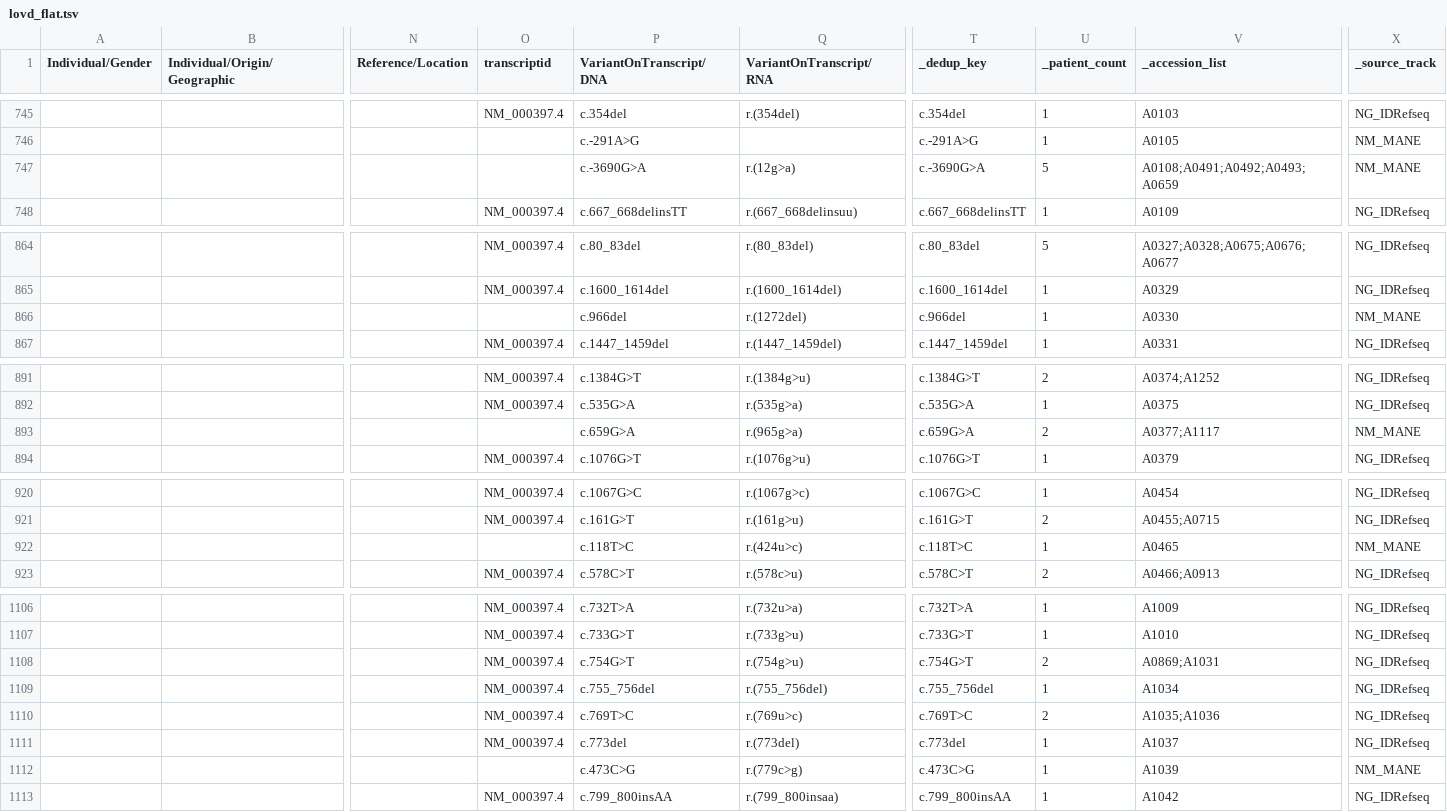
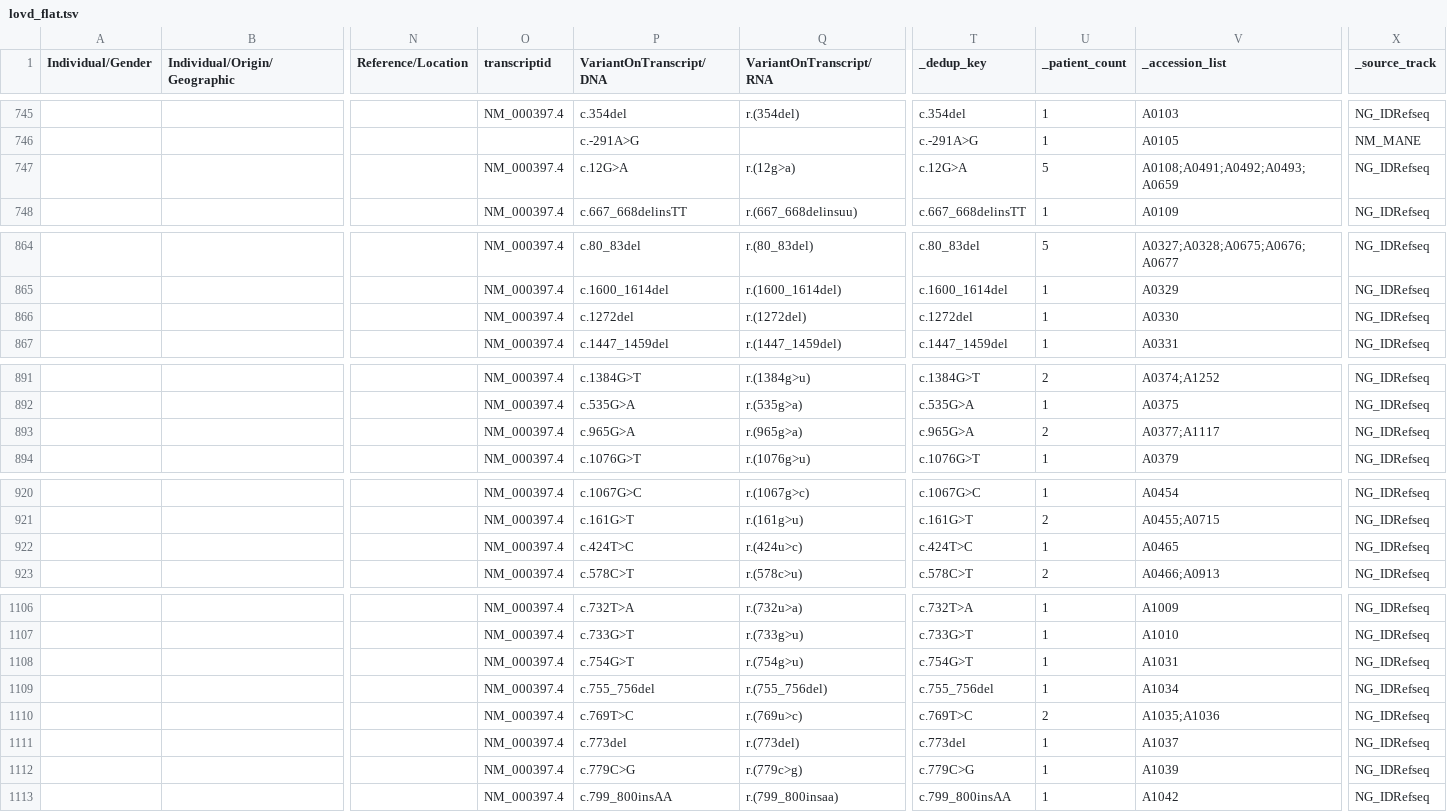
Before and after one commit to knn1996/Migrating-BMC-IDBases-to-LOVD, a TSV file: 04_Mutation_Processing/Output/Step7_Merging/lovd_flat.tsv, drawn as a sheet; only a part is shown, gaps mark what is left out; the diff covers the shown part only; the diff names each change by its address in the sheet, - before the commit and + after, or states it on an @@ line.

```diff
--- a/04_Mutation_Processing/Output/Step7_Merging/lovd_flat.tsv
+++ b/04_Mutation_Processing/Output/Step7_Merging/lovd_flat.tsv
-O747 (transcriptid): (empty)
+O747 (transcriptid): NM_000397.4
-P747 (VariantOnTranscript/DNA): c.-3690G>A
+P747 (VariantOnTranscript/DNA): c.12G>A
-T747 (_dedup_key): c.-3690G>A
+T747 (_dedup_key): c.12G>A
-X747 (_source_track): NM_MANE
+X747 (_source_track): NG_IDRefseq
-O866 (transcriptid): (empty)
+O866 (transcriptid): NM_000397.4
-P866 (VariantOnTranscript/DNA): c.966del
+P866 (VariantOnTranscript/DNA): c.1272del
-T866 (_dedup_key): c.966del
+T866 (_dedup_key): c.1272del
-X866 (_source_track): NM_MANE
+X866 (_source_track): NG_IDRefseq
-O893 (transcriptid): (empty)
+O893 (transcriptid): NM_000397.4
-P893 (VariantOnTranscript/DNA): c.659G>A
+P893 (VariantOnTranscript/DNA): c.965G>A
-T893 (_dedup_key): c.659G>A
+T893 (_dedup_key): c.965G>A
-X893 (_source_track): NM_MANE
+X893 (_source_track): NG_IDRefseq
-O922 (transcriptid): (empty)
+O922 (transcriptid): NM_000397.4
-P922 (VariantOnTranscript/DNA): c.118T>C
+P922 (VariantOnTranscript/DNA): c.424T>C
-T922 (_dedup_key): c.118T>C
+T922 (_dedup_key): c.424T>C
-X922 (_source_track): NM_MANE
+X922 (_source_track): NG_IDRefseq
-U1108 (_patient_count): 2
+U1108 (_patient_count): 1
-V1108 (_accession_list): A0869;A1031
+V1108 (_accession_list): A1031
-O1112 (transcriptid): (empty)
+O1112 (transcriptid): NM_000397.4
-P1112 (VariantOnTranscript/DNA): c.473C>G
+P1112 (VariantOnTranscript/DNA): c.779C>G
-T1112 (_dedup_key): c.473C>G
+T1112 (_dedup_key): c.779C>G
-X1112 (_source_track): NM_MANE
+X1112 (_source_track): NG_IDRefseq
```
Also changed, not shown: 27 edited cells elsewhere in this file, 04_Mutation_Processing/Output/Step6_Mutalyzer/mutalyzer_input_NM_IDRefseq.tsv, 04_Mutation_Processing/Output/Step6_Mutalyzer/mutalyzer_input_NM_MANE.tsv, 3 other files.
